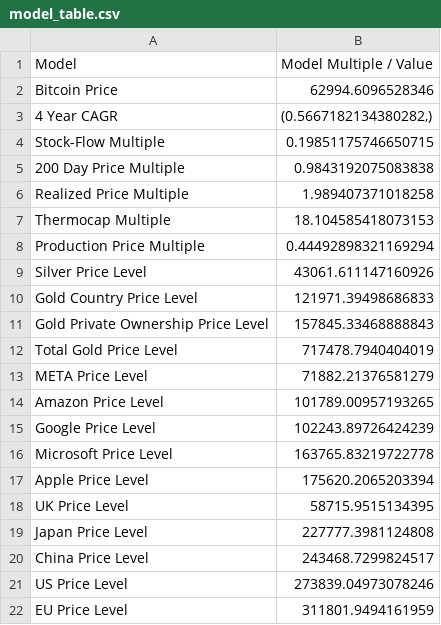
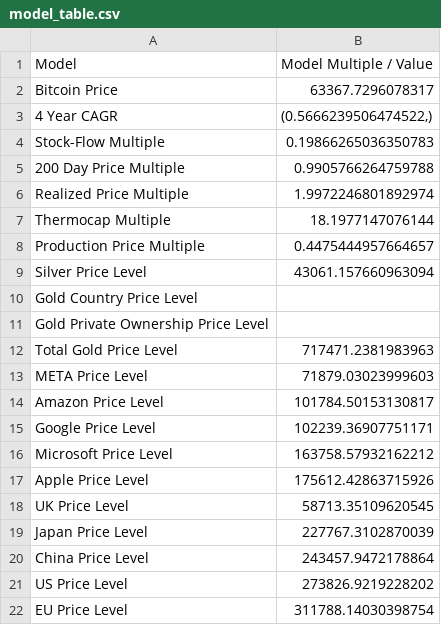
Before and after one commit to SecretSatoshis/Bitcoin-Difficulty-Report, a CSV file: model_table.csv, drawn as a sheet.

```diff
--- a/model_table.csv
+++ b/model_table.csv
@@ -1,22 +1,22 @@
 Model,Model Multiple / Value
-Bitcoin Price,62994.6096528346
-4 Year CAGR,"(0.5667182134380282,)"
-Stock-Flow Multiple,0.19851175746650715
-200 Day Price Multiple,0.9843192075083838
-Realized Price Multiple,1.989407371018258
-Thermocap Multiple,18.104585418073153
-Production Price Multiple,0.44492898321169294
-Silver Price Level,43061.611147160926
-Gold Country Price Level,121971.39498686833
-Gold Private Ownership Price Level,157845.33468888843
-Total Gold Price Level,717478.7940404019
-META Price Level,71882.21376581279
-Amazon Price Level,101789.00957193265
-Google Price Level,102243.89726424239
-Microsoft Price Level,163765.83219722778
-Apple Price Level,175620.2065203394
-UK Price Level,58715.9515134395
-Japan Price Level,227777.3981124808
-China Price Level,243468.7299824517
-US Price Level,273839.04973078246
-EU Price Level,311801.9494161959
+Bitcoin Price,63367.7296078317
+4 Year CAGR,"(0.5666239506474522,)"
+Stock-Flow Multiple,0.19866265036350783
+200 Day Price Multiple,0.9905766264759788
+Realized Price Multiple,1.9972246801892974
+Thermocap Multiple,18.1977147076144
+Production Price Multiple,0.4475444957664657
+Silver Price Level,43061.157660963094
+Gold Country Price Level,
+Gold Private Ownership Price Level,
+Total Gold Price Level,717471.2381983963
+META Price Level,71879.03023999603
+Amazon Price Level,101784.50153130817
+Google Price Level,102239.36907751171
+Microsoft Price Level,163758.57932162212
+Apple Price Level,175612.42863715926
+UK Price Level,58713.35109620545
+Japan Price Level,227767.3102870039
+China Price Level,243457.9472178864
+US Price Level,273826.9219228202
+EU Price Level,311788.14030398754
```
Also changed, not shown: difficulty_table.csv, fundamentals_table.csv, 3 other files.
